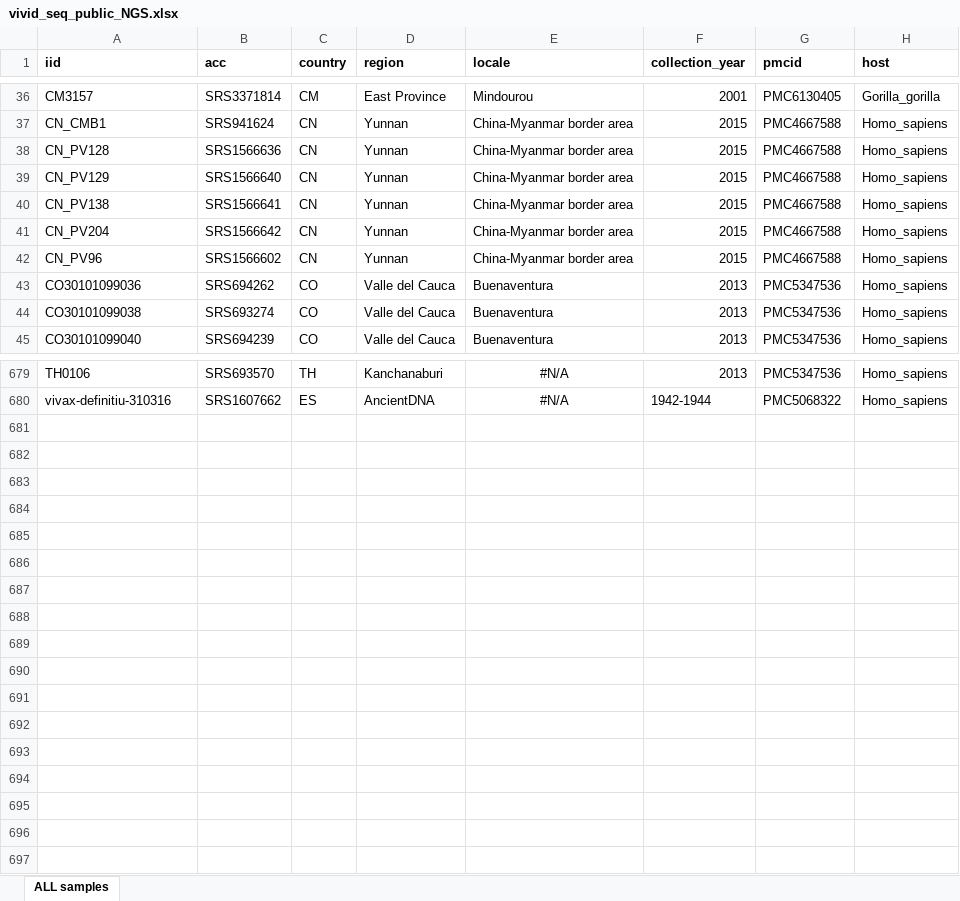
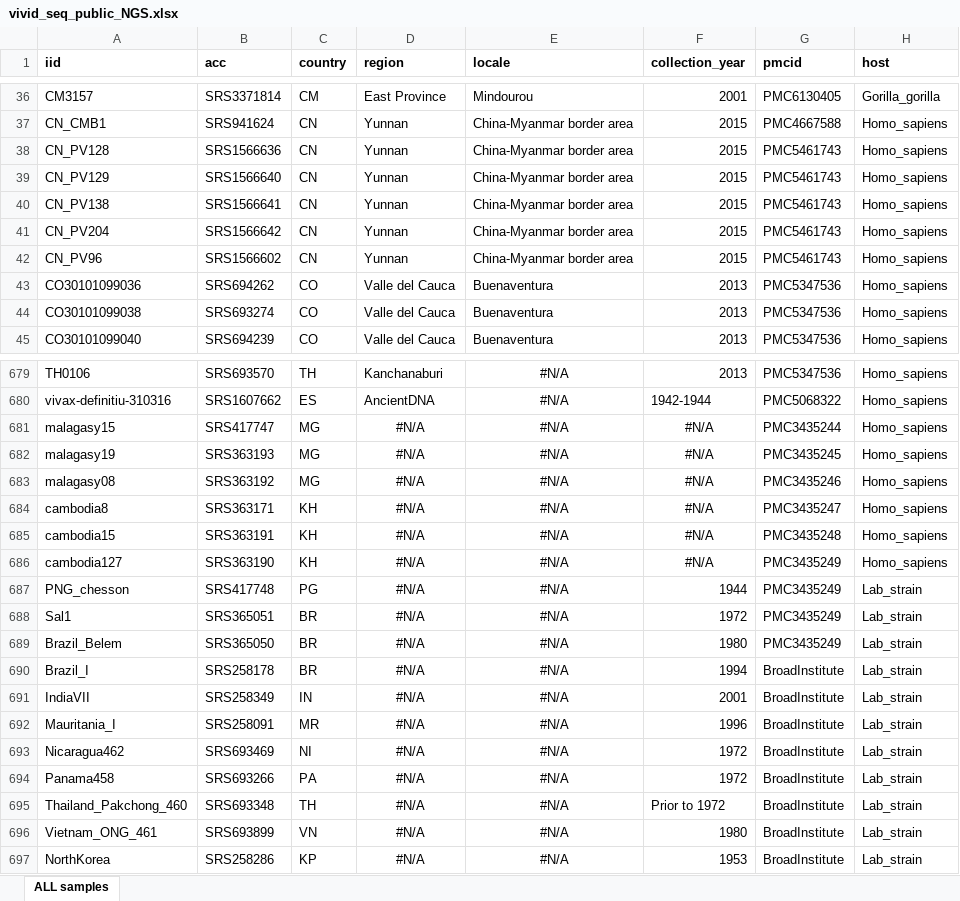
Before and after one commit to nickbrazeau/VivID_Seq, an Excel workbook: scrape_pubseqs/vivid_seq_public_NGS.xlsx, sheet ALL samples, drawn as a sheet; only a part is shown, gaps mark what is left out; values as stored, in another font and other column widths than the file's, no borders; the diff covers the shown part only; the diff names each change by its address in the sheet, - before the commit and + after, or states it on an @@ line.

```diff
--- a/scrape_pubseqs/vivid_seq_public_NGS.xlsx (sheet ALL samples)
+++ b/scrape_pubseqs/vivid_seq_public_NGS.xlsx (sheet ALL samples)
-G38:G42 (pmcid): PMC4667588
+G38:G42 (pmcid): PMC5461743
+row 681: malagasy15 | SRS417747 | MG | #N/A | #N/A | #N/A | PMC3435244 | Homo_sapiens
+row 682: malagasy19 | SRS363193 | MG | #N/A | #N/A | #N/A | PMC3435245 | Homo_sapiens
+row 683: malagasy08 | SRS363192 | MG | #N/A | #N/A | #N/A | PMC3435246 | Homo_sapiens
+row 684: cambodia8 | SRS363171 | KH | #N/A | #N/A | #N/A | PMC3435247 | Homo_sapiens
+row 685: cambodia15 | SRS363191 | KH | #N/A | #N/A | #N/A | PMC3435248 | Homo_sapiens
+row 686: cambodia127 | SRS363190 | KH | #N/A | #N/A | #N/A | PMC3435249 | Homo_sapiens
+row 687: PNG_chesson | SRS417748 | PG | #N/A | #N/A | 1944 | PMC3435249 | Lab_strain
+row 688: Sal1 | SRS365051 | BR | #N/A | #N/A | 1972 | PMC3435249 | Lab_strain
+row 689: Brazil_Belem | SRS365050 | BR | #N/A | #N/A | 1980 | PMC3435249 | Lab_strain
+row 690: Brazil_I | SRS258178 | BR | #N/A | #N/A | 1994 | BroadInstitute | Lab_strain
+row 691: IndiaVII | SRS258349 | IN | #N/A | #N/A | 2001 | BroadInstitute | Lab_strain
+row 692: Mauritania_I | SRS258091 | MR | #N/A | #N/A | 1996 | BroadInstitute | Lab_strain
+row 693: Nicaragua462 | SRS693469 | NI | #N/A | #N/A | 1972 | BroadInstitute | Lab_strain
+row 694: Panama458 | SRS693266 | PA | #N/A | #N/A | 1972 | BroadInstitute | Lab_strain
+row 695: Thailand_Pakchong_460 | SRS693348 | TH | #N/A | #N/A | Prior to 1972 | BroadInstitute | Lab_strain
+row 696: Vietnam_ONG_461 | SRS693899 | VN | #N/A | #N/A | 1980 | BroadInstitute | Lab_strain
+row 697: NorthKorea | SRS258286 | KP | #N/A | #N/A | 1953 | BroadInstitute | Lab_strain
```
Also changed, not shown: 1 edited cell elsewhere in this sheet, 9 other files.
